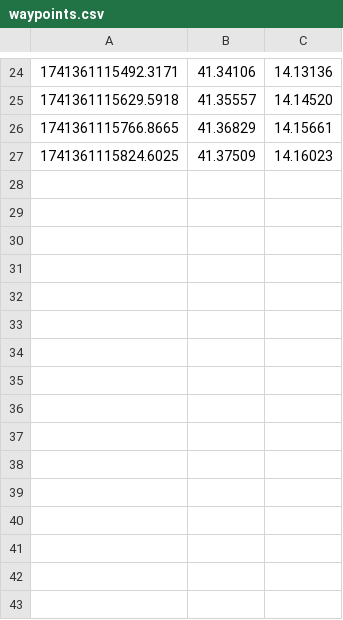
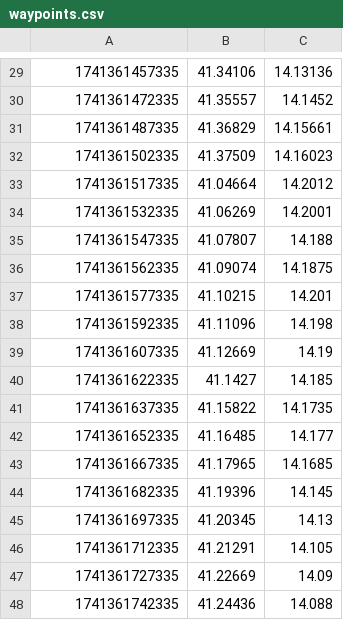
Before and after one commit to polito-WAII-2025/lab1-g01, a CSV file: evaluation/waypoints.csv, drawn as a sheet; only a part is shown, gaps mark what is left out; the diff covers the shown part only.

```diff
--- a/evaluation/waypoints.csv
+++ b/evaluation/waypoints.csv
@@ -24,4 +29,20 @@
-1741361115492.3171;41.34106;14.13136
-1741361115629.5918;41.35557;14.14520
-1741361115766.8665;41.36829;14.15661
-1741361115824.6025;41.37509;14.16023
+1741361457335; 41.34106; 14.13136
+1741361472335; 41.35557; 14.1452
+1741361487335; 41.36829; 14.15661
+1741361502335; 41.37509; 14.16023
+1741361517335; 41.04664; 14.2012
+1741361532335; 41.06269; 14.2001
+1741361547335; 41.07807; 14.188
+1741361562335; 41.09074; 14.1875
+1741361577335; 41.10215; 14.201
+1741361592335; 41.11096; 14.198
+1741361607335; 41.12669; 14.19
+1741361622335; 41.1427; 14.185
+1741361637335; 41.15822; 14.1735
+1741361652335; 41.16485; 14.177
+1741361667335; 41.17965; 14.1685
+1741361682335; 41.19396; 14.145
+1741361697335; 41.20345; 14.13
+1741361712335; 41.21291; 14.105
+1741361727335; 41.22669; 14.09
+1741361742335; 41.24436; 14.088
```
Also changed, not shown: 17 added rows, 2 removed rows and 22 edited cells elsewhere in this file, 2 other files.
